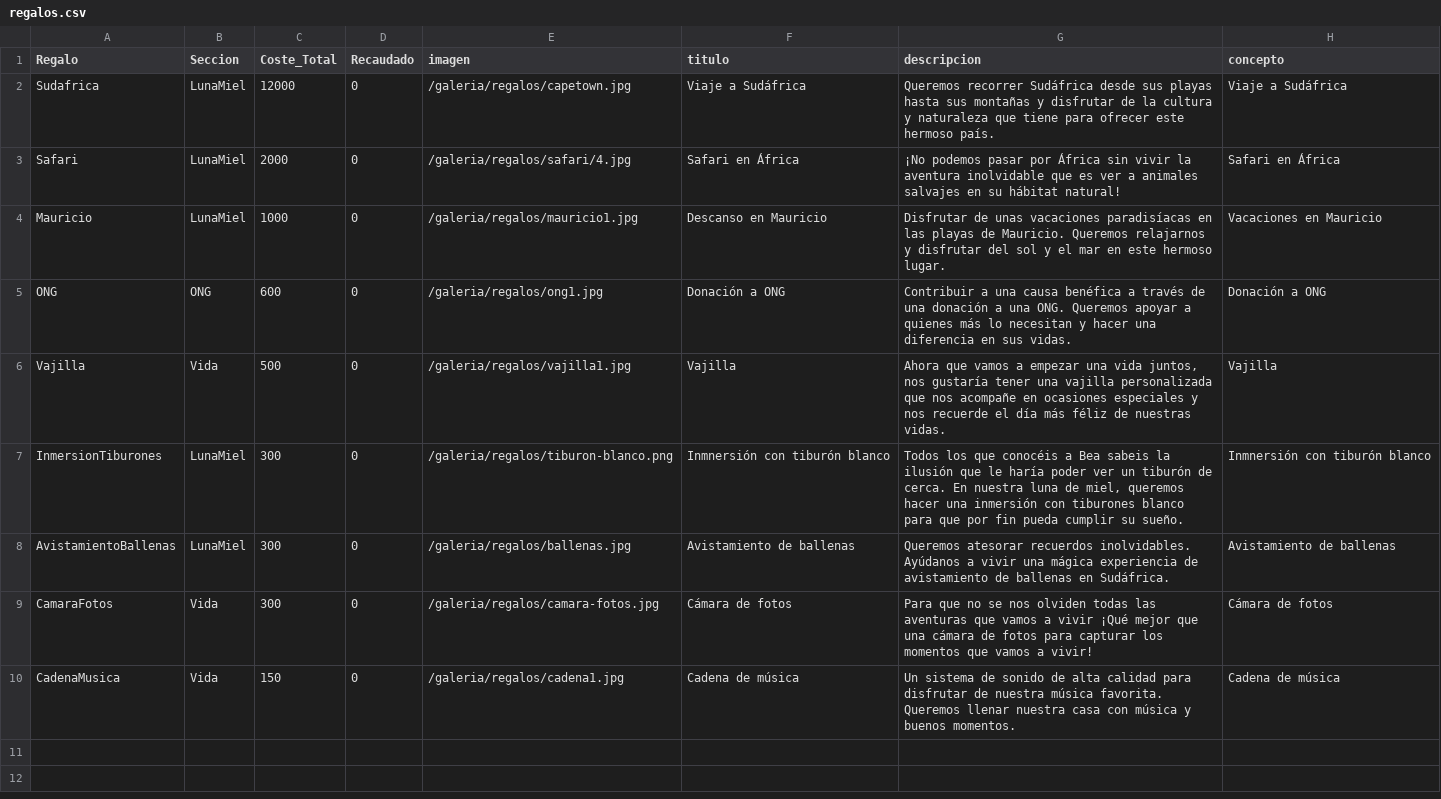
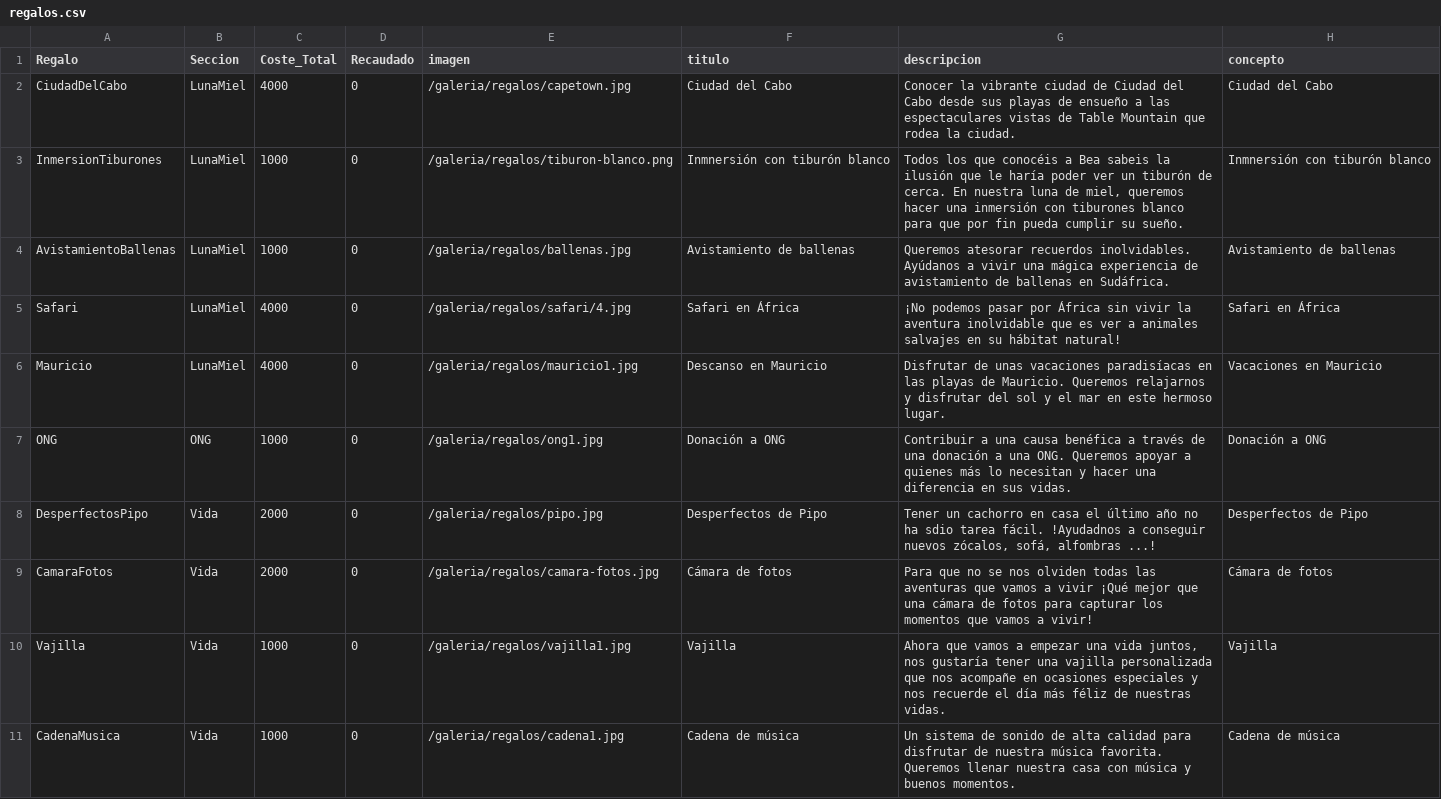
Before and after one commit to pabloiglesia/web-boda, a CSV file: assets/regalos.csv, drawn as a sheet.

Commit message:
Edición regalos

```diff
--- a/assets/regalos.csv
+++ b/assets/regalos.csv
@@ -1,10 +1,11 @@
 Regalo;Seccion;Coste_Total;Recaudado;imagen;titulo;descripcion;concepto
-Sudafrica;LunaMiel;12000;0;/galeria/regalos/capetown.jpg;Viaje a Sudáfrica;Queremos recorrer Sudáfrica desde sus playas hasta sus montañas y disfrutar de la cultura y naturaleza que tiene para ofrecer este hermoso país.;Viaje a Sudáfrica
-Safari;LunaMiel;2000;0;/galeria/regalos/safari/4.jpg;Safari en África;¡No podemos pasar por África sin vivir la aventura inolvidable que es ver a animales salvajes en su hábitat natural!;Safari en África
-Mauricio;LunaMiel;1000;0;/galeria/regalos/mauricio1.jpg;Descanso en Mauricio;Disfrutar de unas vacaciones paradisíacas en las playas de Mauricio. Queremos relajarnos y disfrutar del sol y el mar en este hermoso lugar.;Vacaciones en Mauricio
-ONG;ONG;600;0;/galeria/regalos/ong1.jpg;Donación a ONG;Contribuir a una causa benéfica a través de una donación a una ONG. Queremos apoyar a quienes más lo necesitan y hacer una diferencia en sus vidas.;Donación a ONG
-Vajilla;Vida;500;0;/galeria/regalos/vajilla1.jpg;Vajilla;Ahora que vamos a empezar una vida juntos, nos gustaría tener una vajilla personalizada que nos acompañe en ocasiones especiales y nos recuerde el día más féliz de nuestras vidas.;Vajilla
-InmersionTiburones;LunaMiel;300;0;/galeria/regalos/tiburon-blanco.png;Inmnersión con tiburón blanco;Todos los que conocéis a Bea sabeis la ilusión que le haría poder ver un tiburón de cerca. En nuestra luna de miel, queremos hacer una inmersión con tiburones blanco para que por fin pueda cumplir su sueño.;Inmnersión con tiburón blanco
-AvistamientoBallenas;LunaMiel;300;0;/galeria/regalos/ballenas.jpg;Avistamiento de ballenas;Queremos atesorar recuerdos inolvidables. Ayúdanos a vivir una mágica experiencia de avistamiento de ballenas en Sudáfrica.;Avistamiento de ballenas
-CamaraFotos;Vida;300;0;/galeria/regalos/camara-fotos.jpg;Cámara de fotos;Para que no se nos olviden todas las aventuras que vamos a vivir ¡Qué mejor que una cámara de fotos para capturar los momentos que vamos a vivir!;Cámara de fotos
-CadenaMusica;Vida;150;0;/galeria/regalos/cadena1.jpg;Cadena de música;Un sistema de sonido de alta calidad para disfrutar de nuestra música favorita. Queremos llenar nuestra casa con música y buenos momentos.;Cadena de música
+CiudadDelCabo;LunaMiel;4000;0;/galeria/regalos/capetown.jpg;Ciudad del Cabo;Conocer la vibrante ciudad de Ciudad del Cabo desde sus playas de ensueño a las espectaculares vistas de Table Mountain que rodea la ciudad.;Ciudad del Cabo
+InmersionTiburones;LunaMiel;1000;0;/galeria/regalos/tiburon-blanco.png;Inmnersión con tiburón blanco;Todos los que conocéis a Bea sabeis la ilusión que le haría poder ver un tiburón de cerca. En nuestra luna de miel, queremos hacer una inmersión con tiburones blanco para que por fin pueda cumplir su sueño.;Inmnersión con tiburón blanco
+AvistamientoBallenas;LunaMiel;1000;0;/galeria/regalos/ballenas.jpg;Avistamiento de ballenas;Queremos atesorar recuerdos inolvidables. Ayúdanos a vivir una mágica experiencia de avistamiento de ballenas en Sudáfrica.;Avistamiento de ballenas
+Safari;LunaMiel;4000;0;/galeria/regalos/safari/4.jpg;Safari en África;¡No podemos pasar por África sin vivir la aventura inolvidable que es ver a animales salvajes en su hábitat natural!;Safari en África
+Mauricio;LunaMiel;4000;0;/galeria/regalos/mauricio1.jpg;Descanso en Mauricio;Disfrutar de unas vacaciones paradisíacas en las playas de Mauricio. Queremos relajarnos y disfrutar del sol y el mar en este hermoso lugar.;Vacaciones en Mauricio
+ONG;ONG;1000;0;/galeria/regalos/ong1.jpg;Donación a ONG;Contribuir a una causa benéfica a través de una donación a una ONG. Queremos apoyar a quienes más lo necesitan y hacer una diferencia en sus vidas.;Donación a ONG
+DesperfectosPipo;Vida;2000;0;/galeria/regalos/pipo.jpg;Desperfectos de Pipo;Tener un cachorro en casa el último año no ha sdio tarea fácil. !Ayudadnos a conseguir nuevos zócalos, sofá, alfombras ...!;Desperfectos de Pipo
+CamaraFotos;Vida;2000;0;/galeria/regalos/camara-fotos.jpg;Cámara de fotos;Para que no se nos olviden todas las aventuras que vamos a vivir ¡Qué mejor que una cámara de fotos para capturar los momentos que vamos a vivir!;Cámara de fotos
+Vajilla;Vida;1000;0;/galeria/regalos/vajilla1.jpg;Vajilla;Ahora que vamos a empezar una vida juntos, nos gustaría tener una vajilla personalizada que nos acompañe en ocasiones especiales y nos recuerde el día más féliz de nuestras vidas.;Vajilla
+CadenaMusica;Vida;1000;0;/galeria/regalos/cadena1.jpg;Cadena de música;Un sistema de sonido de alta calidad para disfrutar de nuestra música favorita. Queremos llenar nuestra casa con música y buenos momentos.;Cadena de música
```
Also changed, not shown: 5 other files.
